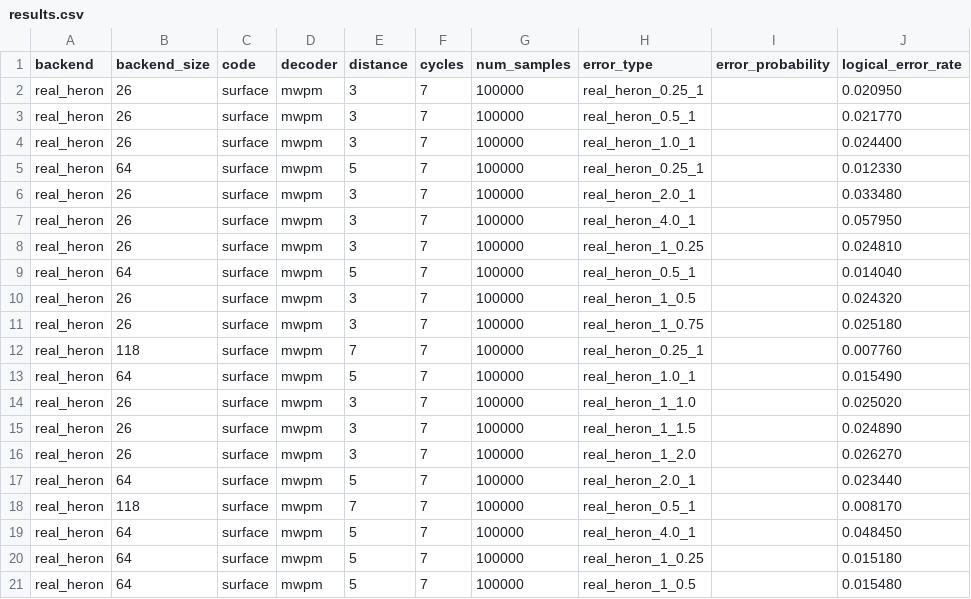
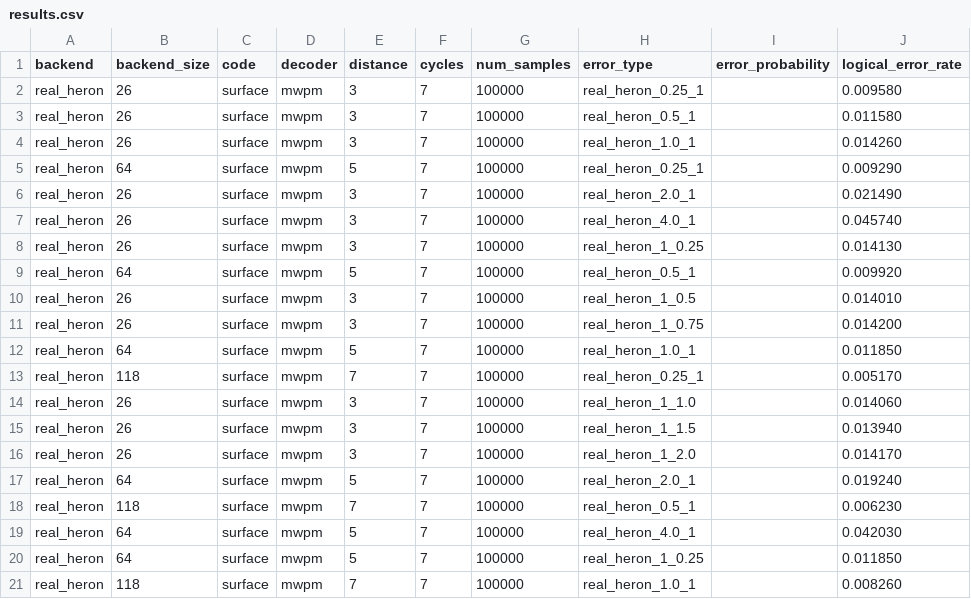
Before and after one commit to TUM-DSE/eccentric, a CSV file: experiment_results/MCM/results.csv, drawn as a sheet; only a part is shown; the diff covers the shown part only; the diff names each change by its address in the sheet, - before the commit and + after, or states it on an @@ line.

```diff
--- a/experiment_results/MCM/results.csv
+++ b/experiment_results/MCM/results.csv
-J2 (logical_error_rate): 0.020950
+J2 (logical_error_rate): 0.009580
-J3 (logical_error_rate): 0.021770
+J3 (logical_error_rate): 0.011580
-J4 (logical_error_rate): 0.024400
+J4 (logical_error_rate): 0.014260
-J5 (logical_error_rate): 0.012330
+J5 (logical_error_rate): 0.009290
-J6 (logical_error_rate): 0.033480
+J6 (logical_error_rate): 0.021490
-J7 (logical_error_rate): 0.057950
+J7 (logical_error_rate): 0.045740
-J8 (logical_error_rate): 0.024810
+J8 (logical_error_rate): 0.014130
-J9 (logical_error_rate): 0.014040
+J9 (logical_error_rate): 0.009920
-J10 (logical_error_rate): 0.024320
+J10 (logical_error_rate): 0.014010
-J11 (logical_error_rate): 0.025180
+J11 (logical_error_rate): 0.014200
-B12 (backend_size): 118
+B12 (backend_size): 64
-E12 (distance): 7
+E12 (distance): 5
-H12 (error_type): real_heron_0.25_1
+H12 (error_type): real_heron_1.0_1
-J12 (logical_error_rate): 0.007760
+J12 (logical_error_rate): 0.011850
-B13 (backend_size): 64
+B13 (backend_size): 118
-E13 (distance): 5
+E13 (distance): 7
-H13 (error_type): real_heron_1.0_1
+H13 (error_type): real_heron_0.25_1
-J13 (logical_error_rate): 0.015490
+J13 (logical_error_rate): 0.005170
-J14 (logical_error_rate): 0.025020
+J14 (logical_error_rate): 0.014060
-J15 (logical_error_rate): 0.024890
+J15 (logical_error_rate): 0.013940
-J16 (logical_error_rate): 0.026270
+J16 (logical_error_rate): 0.014170
-J17 (logical_error_rate): 0.023440
+J17 (logical_error_rate): 0.019240
-J18 (logical_error_rate): 0.008170
+J18 (logical_error_rate): 0.006230
-J19 (logical_error_rate): 0.048450
+J19 (logical_error_rate): 0.042030
-J20 (logical_error_rate): 0.015180
+J20 (logical_error_rate): 0.011850
-B21 (backend_size): 64
+B21 (backend_size): 118
-E21 (distance): 5
+E21 (distance): 7
-H21 (error_type): real_heron_1_0.5
+H21 (error_type): real_heron_1.0_1
-J21 (logical_error_rate): 0.015480
+J21 (logical_error_rate): 0.008260
```
Also changed, not shown: 16 edited cells elsewhere in this file, 1 other file.
